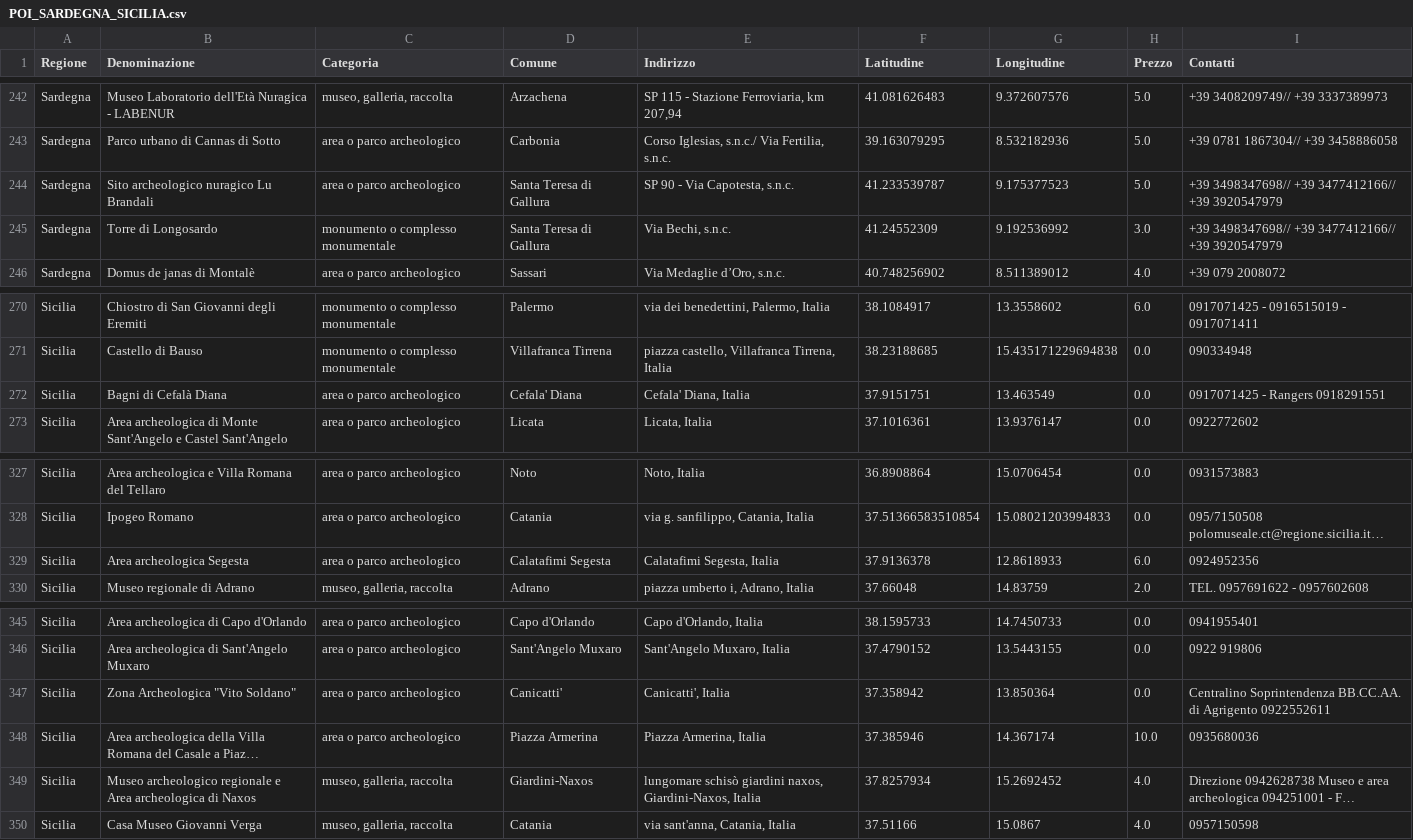
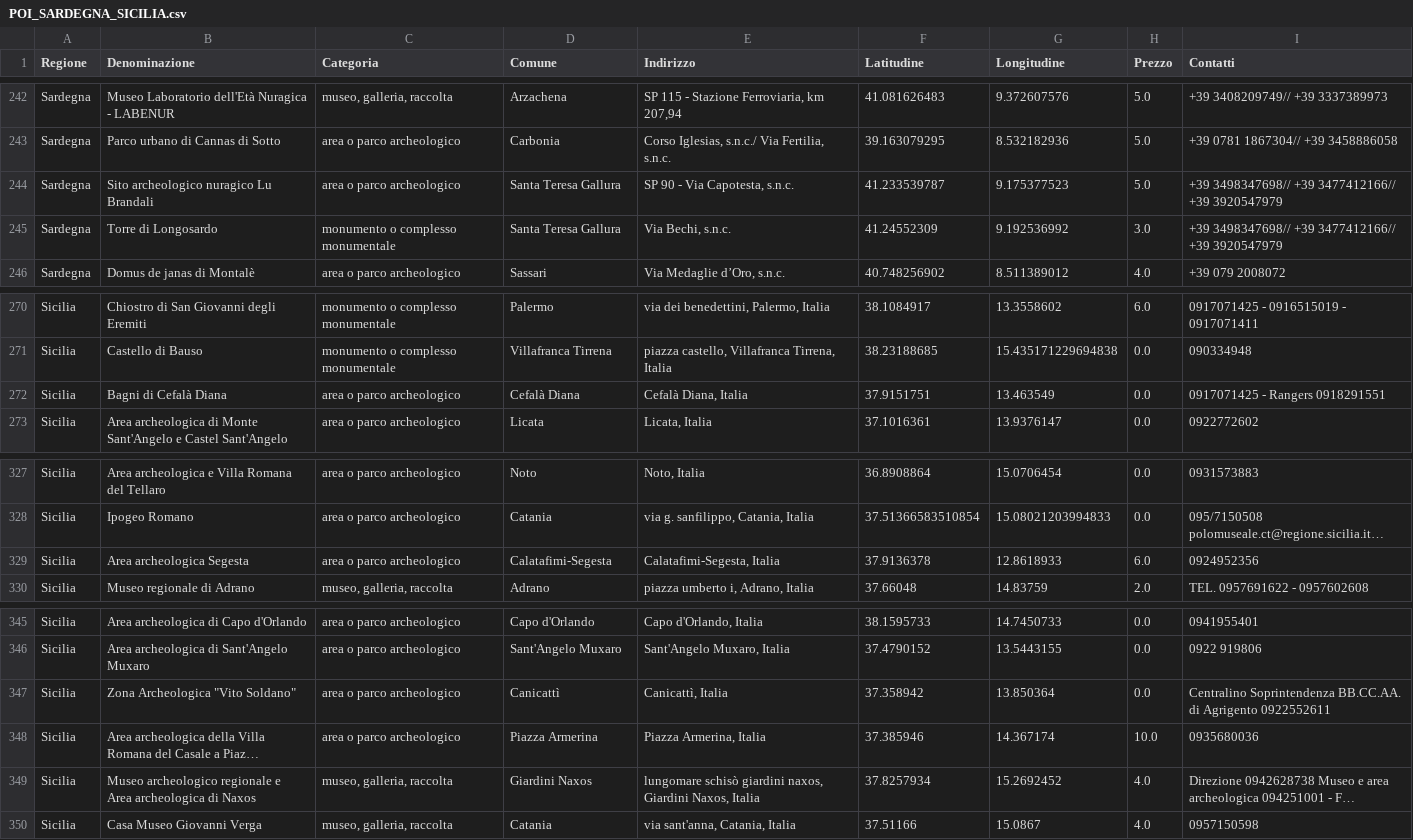
Before and after one commit to Xemnas00/Points-of-interest, a CSV file: data/POI_SARDEGNA_SICILIA.csv, drawn as a sheet; only a part is shown, gaps mark what is left out; long unchanged cells end in …; the diff names each change by its address in the sheet, - before the commit and + after, or states it on an @@ line.

```diff
--- a/data/POI_SARDEGNA_SICILIA.csv
+++ b/data/POI_SARDEGNA_SICILIA.csv
-D244:D245 (Comune): Santa Teresa di Gallura
+D244:D245 (Comune): Santa Teresa Gallura
-D272 (Comune): Cefala' Diana
+D272 (Comune): Cefalà Diana
-E272 (Indirizzo): Cefala' Diana, Italia
+E272 (Indirizzo): Cefalà Diana, Italia
-D329 (Comune): Calatafimi Segesta
+D329 (Comune): Calatafimi-Segesta
-E329 (Indirizzo): Calatafimi Segesta, Italia
+E329 (Indirizzo): Calatafimi-Segesta, Italia
-D347 (Comune): Canicatti'
+D347 (Comune): Canicattì
-E347 (Indirizzo): Canicatti', Italia
+E347 (Indirizzo): Canicattì, Italia
-D349 (Comune): Giardini-Naxos
+D349 (Comune): Giardini Naxos
-E349 (Indirizzo): …giardini naxos, Giardini-Naxos, Italia
+E349 (Indirizzo): …giardini naxos, Giardini Naxos, Italia
```
Also changed, not shown: data/CLEANED_SARDEGNA.csv, data/CLEANED_SICILIA.csv, 2 other files.
